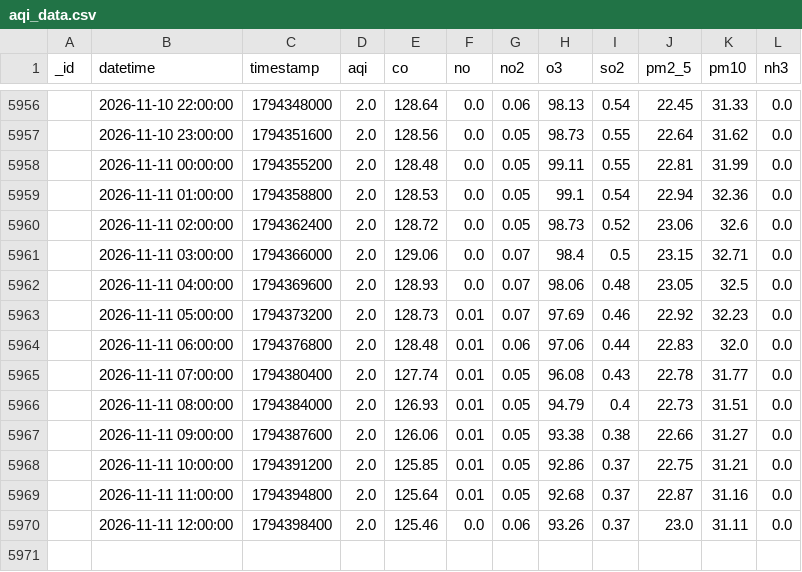
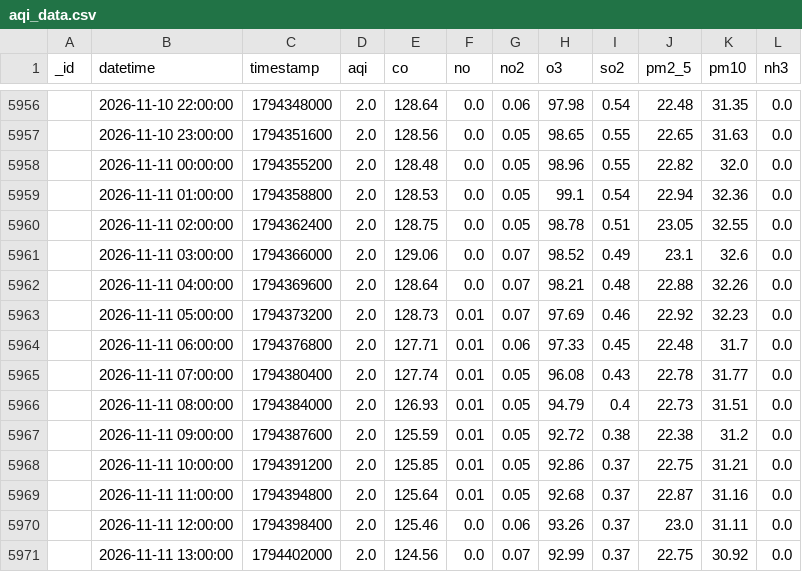
Before and after one commit to uzairharoon-dev/AQI-Predictor-End-to-End-ML-Pipeline-, a CSV file: data/aqi_data.csv, drawn as a sheet; only a part is shown, gaps mark what is left out; the diff covers the shown part only.

```diff
--- a/data/aqi_data.csv
+++ b/data/aqi_data.csv
@@ -5956,13 +5956,13 @@ _id,datetime,timestamp,aqi,co,no,no2,o3,so2,pm2_5,pm10,nh3
-,2026-11-10 22:00:00,1794348000,2.0,128.64,0.0,0.06,98.13,0.54,22.45,31.33,0.0
-,2026-11-10 23:00:00,1794351600,2.0,128.56,0.0,0.05,98.73,0.55,22.64,31.62,0.0
-,2026-11-11 00:00:00,1794355200,2.0,128.48,0.0,0.05,99.11,0.55,22.81,31.99,0.0
+,2026-11-10 22:00:00,1794348000,2.0,128.64,0.0,0.06,97.98,0.54,22.48,31.35,0.0
+,2026-11-10 23:00:00,1794351600,2.0,128.56,0.0,0.05,98.65,0.55,22.65,31.63,0.0
+,2026-11-11 00:00:00,1794355200,2.0,128.48,0.0,0.05,98.96,0.55,22.82,32.0,0.0
 ,2026-11-11 01:00:00,1794358800,2.0,128.53,0.0,0.05,99.1,0.54,22.94,32.36,0.0
-,2026-11-11 02:00:00,1794362400,2.0,128.72,0.0,0.05,98.73,0.52,23.06,32.6,0.0
-,2026-11-11 03:00:00,1794366000,2.0,129.06,0.0,0.07,98.4,0.5,23.15,32.71,0.0
-,2026-11-11 04:00:00,1794369600,2.0,128.93,0.0,0.07,98.06,0.48,23.05,32.5,0.0
+,2026-11-11 02:00:00,1794362400,2.0,128.75,0.0,0.05,98.78,0.51,23.05,32.55,0.0
+,2026-11-11 03:00:00,1794366000,2.0,129.06,0.0,0.07,98.52,0.49,23.1,32.6,0.0
+,2026-11-11 04:00:00,1794369600,2.0,128.64,0.0,0.07,98.21,0.48,22.88,32.26,0.0
 ,2026-11-11 05:00:00,1794373200,2.0,128.73,0.01,0.07,97.69,0.46,22.92,32.23,0.0
-,2026-11-11 06:00:00,1794376800,2.0,128.48,0.01,0.06,97.06,0.44,22.83,32.0,0.0
+,2026-11-11 06:00:00,1794376800,2.0,127.71,0.01,0.06,97.33,0.45,22.48,31.7,0.0
 ,2026-11-11 07:00:00,1794380400,2.0,127.74,0.01,0.05,96.08,0.43,22.78,31.77,0.0
 ,2026-11-11 08:00:00,1794384000,2.0,126.93,0.01,0.05,94.79,0.4,22.73,31.51,0.0
-,2026-11-11 09:00:00,1794387600,2.0,126.06,0.01,0.05,93.38,0.38,22.66,31.27,0.0
+,2026-11-11 09:00:00,1794387600,2.0,125.59,0.01,0.05,92.72,0.38,22.38,31.2,0.0
 ,2026-11-11 10:00:00,1794391200,2.0,125.85,0.01,0.05,92.86,0.37,22.75,31.21,0.0
@@ -5970 +5970,2 @@ _id,datetime,timestamp,aqi,co,no,no2,o3,so2,pm2_5,pm10,nh3
 ,2026-11-11 12:00:00,1794398400,2.0,125.46,0.0,0.06,93.26,0.37,23.0,31.11,0.0
+,2026-11-11 13:00:00,1794402000,2.0,124.56,0.0,0.07,92.99,0.37,22.75,30.92,0.0
```
Also changed, not shown: 7 added rows, 1 removed row and 37 edited cells elsewhere in this file, 1 other file.
